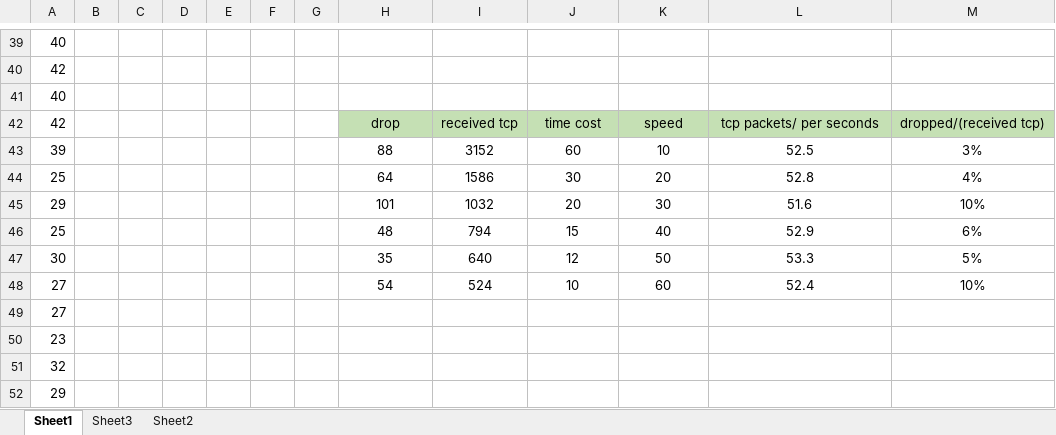
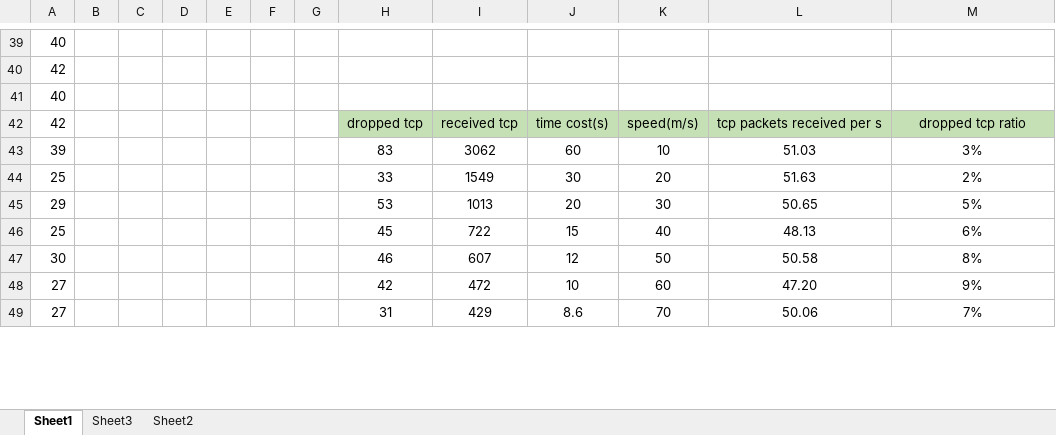
Before and after one commit to zwpdbh/TELE303_Mobile-System, an Excel workbook: movement_ad_hoc_data.xlsx, sheet Sheet1, drawn as a sheet; only a part is shown, gaps mark what is left out; values as stored, in another font and other column widths than the file's, no borders; charts and pictures not drawn; removed rows and columns are numbered as before the commit, all else as after; the diff covers the shown part only; the diff names each change by its address in the sheet, - before the commit and + after, or states it on an @@ line.

```diff
--- a/movement_ad_hoc_data.xlsx (sheet Sheet1)
+++ b/movement_ad_hoc_data.xlsx (sheet Sheet1)
-H42: drop
+H42: dropped tcp
-J42: time cost
+J42: time cost(s)
-K42: speed
+K42: speed(m/s)
-L42: tcp packets/ per seconds
+L42: tcp packets received per s
-M42: dropped/(received tcp)
+M42: dropped tcp ratio
-H43: 88
+H43: 83
-I43: 3152
+I43: 3062
-L43: 52.5
+L43: 51.03
-H44: 64
+H44: 33
-I44: 1586
+I44: 1549
-L44: 52.8
+L44: 51.63
-M44: 4%
+M44: 2%
-H45: 101
+H45: 53
-I45: 1032
+I45: 1013
-L45: 51.6
+L45: 50.65
-M45: 10%
+M45: 5%
-H46: 48
+H46: 45
-I46: 794
+I46: 722
-L46: 52.9
+L46: 48.13
-H47: 35
+H47: 46
-I47: 640
+I47: 607
-L47: 53.3
+L47: 50.58
-M47: 5%
+M47: 8%
-H48: 54
+H48: 42
-I48: 524
+I48: 472
-L48: 52.4
+L48: 47.20
-M48: 10%
+M48: 9%
-row 49: 27
-row 50: 23
-row 51: 32
-row 52: 29
+row 49: 27 |  |  |  |  |  |  | 31 | 429 | 8.6 | 70 | 50.06 | 7%
```
Also changed, not shown: 3 added rows, 21 edited cells and cell formats elsewhere in this sheet, charts or pictures, 4 other files.
